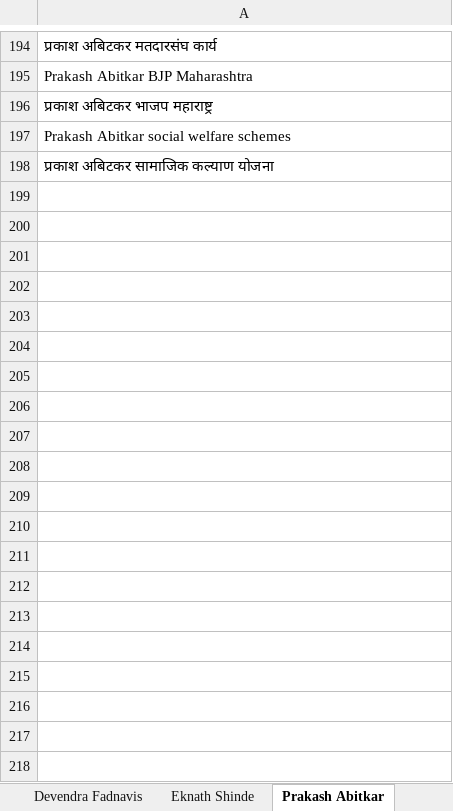
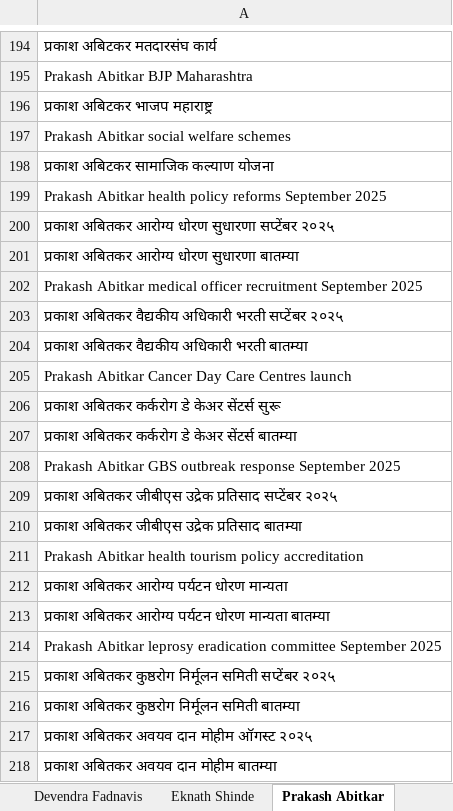
Before and after one commit to TheStrelemaLLP/Media-Monitoring-Pipeline, an Excel workbook: Input/search_query.xlsx, sheet Prakash Abitkar, drawn as a sheet; only a part is shown, gaps mark what is left out; values as stored, in another font and other column widths than the file's, no borders; the diff covers the shown part only; the diff names each change by its address in the sheet, - before the commit and + after, or states it on an @@ line.

```diff
--- a/Input/search_query.xlsx (sheet Prakash Abitkar)
+++ b/Input/search_query.xlsx (sheet Prakash Abitkar)
+row 199: Prakash Abitkar health policy reforms September 2025
+row 200: प्रकाश अबितकर आरोग्य धोरण सुधारणा सप्टेंबर २०२५
+row 201: प्रकाश अबितकर आरोग्य धोरण सुधारणा बातम्या
+row 202: Prakash Abitkar medical officer recruitment September 2025
+row 203: प्रकाश अबितकर वैद्यकीय अधिकारी भरती सप्टेंबर २०२५
+row 204: प्रकाश अबितकर वैद्यकीय अधिकारी भरती बातम्या
+row 205: Prakash Abitkar Cancer Day Care Centres launch
+row 206: प्रकाश अबितकर कर्करोग डे केअर सेंटर्स सुरू
+row 207: प्रकाश अबितकर कर्करोग डे केअर सेंटर्स बातम्या
+row 208: Prakash Abitkar GBS outbreak response September 2025
+row 209: प्रकाश अबितकर जीबीएस उद्रेक प्रतिसाद सप्टेंबर २०२५
+row 210: प्रकाश अबितकर जीबीएस उद्रेक प्रतिसाद बातम्या
+row 211: Prakash Abitkar health tourism policy accreditation
+row 212: प्रकाश अबितकर आरोग्य पर्यटन धोरण मान्यता
+row 213: प्रकाश अबितकर आरोग्य पर्यटन धोरण मान्यता बातम्या
+row 214: Prakash Abitkar leprosy eradication committee September 2025
+row 215: प्रकाश अबितकर कुष्ठरोग निर्मूलन समिती सप्टेंबर २०२५
+row 216: प्रकाश अबितकर कुष्ठरोग निर्मूलन समिती बातम्या
+row 217: प्रकाश अबितकर अवयव दान मोहीम ऑगस्ट २०२५
+row 218: प्रकाश अबितकर अवयव दान मोहीम बातम्या
```
Also changed, not shown: 15 added rows elsewhere in this sheet, sheet Eknath Shinde, sheet Devendra Fadnavis, sheet Chandrashekhar Bawankule, sheet Chandrakant Patil, sheet Shivraj Singh Chauhan, sheet Ashish Shelar, 1 more sheet, Input/input_leaders.xlsx.
